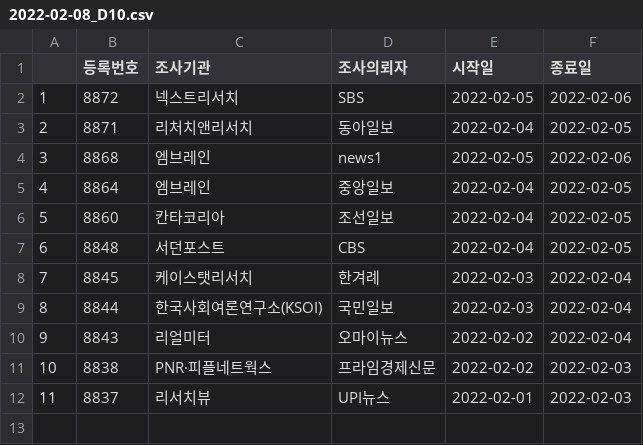
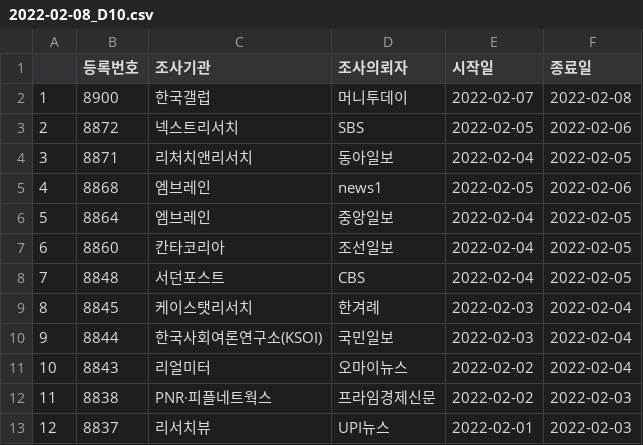
Before and after one commit to scholarsbookcase/koreanelectionpolls2022, a CSV file: IncludedPollsByDate/2022-02-08_D10.csv, drawn as a sheet; addresses are those after the commit; the diff names each change by its address in the sheet, - before the commit and + after, or states it on an @@ line.

```diff
--- a/IncludedPollsByDate/2022-02-08_D10.csv
+++ b/IncludedPollsByDate/2022-02-08_D10.csv
+row 2: 1 | 8900 | 한국갤럽 | 머니투데이 | 2022-02-07 | 2022-02-08
@@ column A renumbered from row 3 down @@
```
Also changed, not shown: IncludedPollsByDate/2022-02-08_D14.csv, IncludedPollsByDate/2022-02-09_D10.csv, 4 other files.
